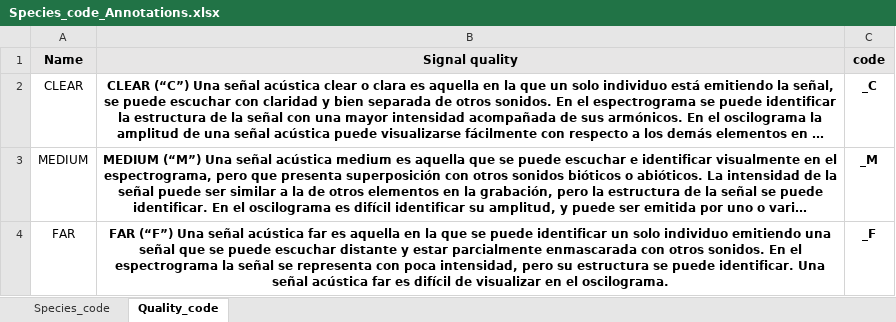
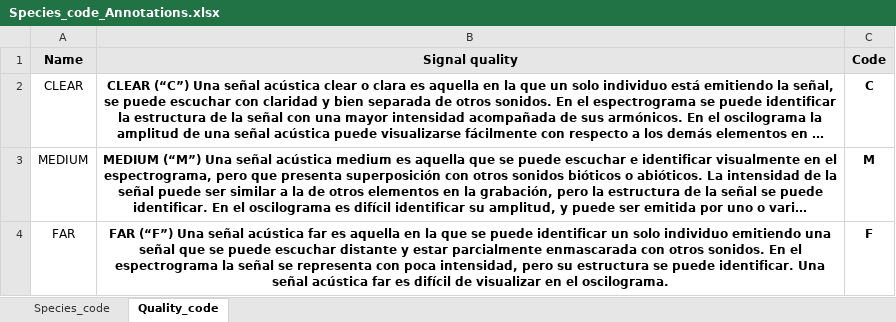
Before and after one commit to PEM-Humboldt/bioacoustics_annotations_dashboard, an Excel workbook: Species_code_Annotations.xlsx, sheet Quality_code, drawn as a sheet; long unchanged cells end in …; values as stored, in another font and other column widths than the file's, no borders; the diff names each change by its address in the sheet, - before the commit and + after, or states it on an @@ line.

Commit message:
Add quality correction

```diff
--- a/Species_code_Annotations.xlsx (sheet Quality_code)
+++ b/Species_code_Annotations.xlsx (sheet Quality_code)
-C1: code
+C1: Code
-C2 (Code): _C
+C2 (Code): C
-C3 (Code): _M
+C3 (Code): M
-C4 (Code): _F
+C4 (Code): F
```
Also changed, not shown: 1 other file.
